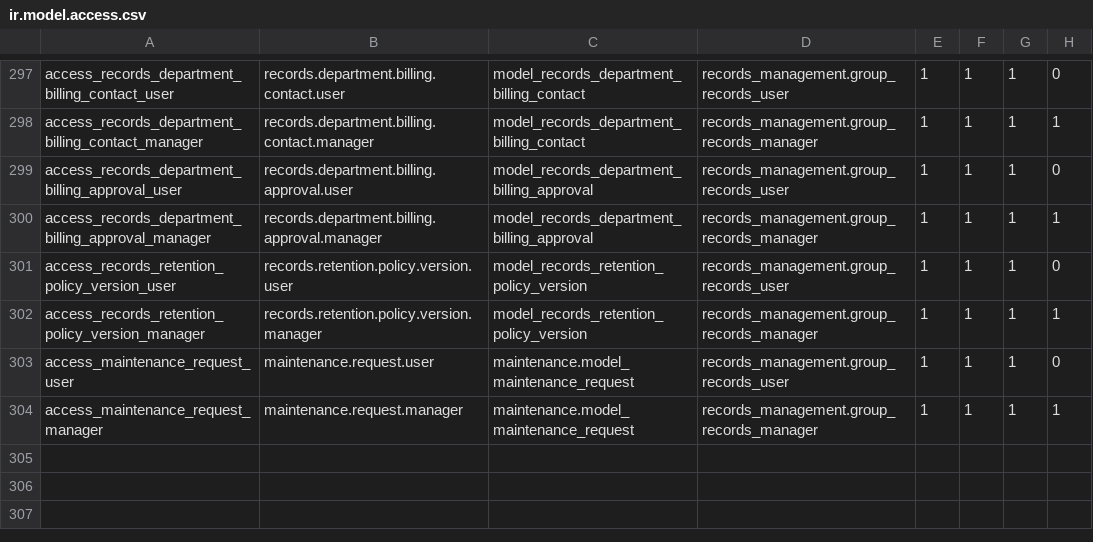
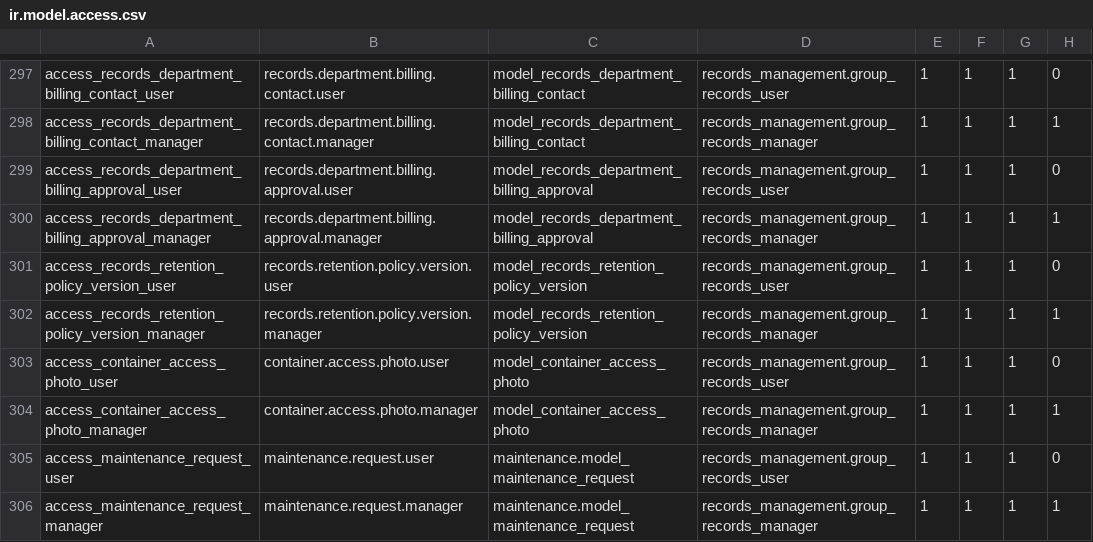
Before and after one commit to John75SunCity/ssh-git-github.com-odoo-odoo.git-18.0, a CSV file: records_management/security/ir.model.access.csv, drawn as a sheet; only a part is shown, gaps mark what is left out.

```diff
--- a/records_management/security/ir.model.access.csv
+++ b/records_management/security/ir.model.access.csv
@@ -302,2 +302,4 @@ access_records_retention_policy_version_user,records.retention.policy.version.us
 access_records_retention_policy_version_manager,records.retention.policy.version.manager,model_records_retention_policy_version,records_management.group_records_manager,1,1,1,1
+access_container_access_photo_user,container.access.photo.user,model_container_access_photo,records_management.group_records_user,1,1,1,0
+access_container_access_photo_manager,container.access.photo.manager,model_container_access_photo,records_management.group_records_manager,1,1,1,1
 access_maintenance_request_user,maintenance.request.user,maintenance.model_maintenance_request,records_management.group_records_user,1,1,1,0
```
Also changed, not shown: 6 other files.
